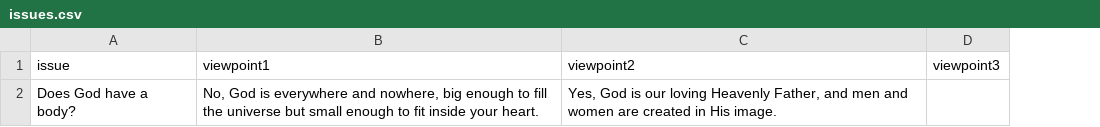
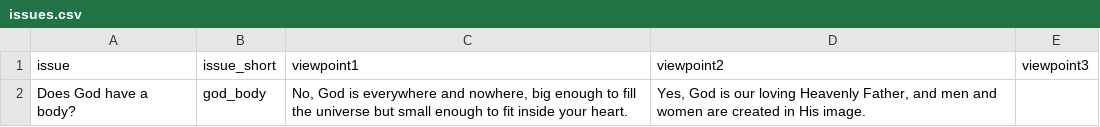
Before and after one commit to elichild01/bible-bom-ontheissues, a CSV file: data/issues.csv, drawn as a sheet; the diff names each change by its address in the sheet, - before the commit and + after, or states it on an @@ line.

```diff
--- a/data/issues.csv
+++ b/data/issues.csv
+column B (issue_short), row 2: god_body
```
Also changed, not shown: 6 other files.
